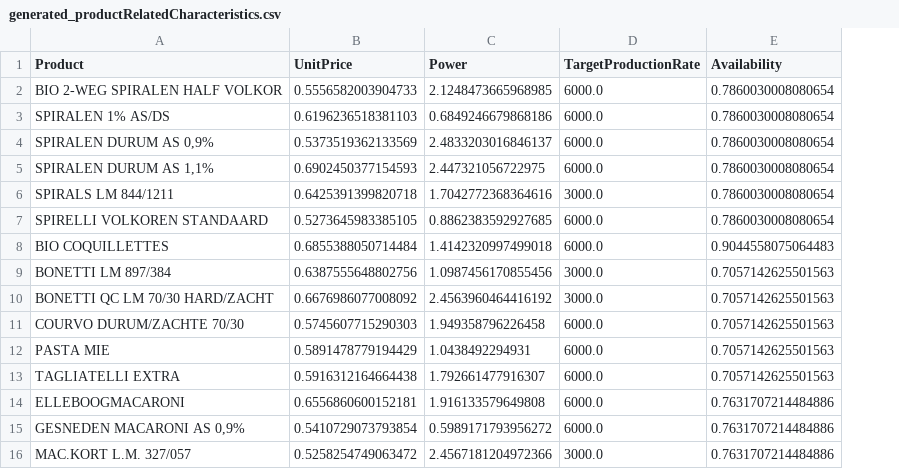
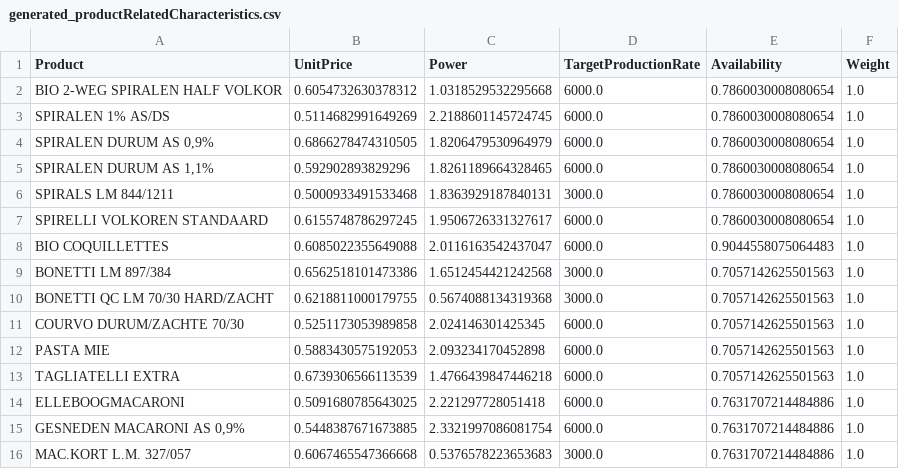
Before and after one commit to shenke93/SchedulingSimulator, a CSV file: ELITEPython/Deliverable/original_data/productionfile/generated_productRelatedCharacteristics.csv, drawn as a sheet; only a part is shown; the diff covers the shown part only; the diff names each change by its address in the sheet, - before the commit and + after, or states it on an @@ line.

```diff
--- a/ELITEPython/Deliverable/original_data/productionfile/generated_productRelatedCharacteristics.csv
+++ b/ELITEPython/Deliverable/original_data/productionfile/generated_productRelatedCharacteristics.csv
+column F (Weight), rows 2-16: all 1.0
-B2 (UnitPrice): 0.5556582003904733
+B2 (UnitPrice): 0.6054732630378312
-C2 (Power): 2.1248473665968985
+C2 (Power): 1.0318529532295668
-B3 (UnitPrice): 0.6196236518381103
+B3 (UnitPrice): 0.5114682991649269
-C3 (Power): 0.6849246679868186
+C3 (Power): 2.2188601145724745
-B4 (UnitPrice): 0.5373519362133569
+B4 (UnitPrice): 0.6866278474310505
-C4 (Power): 2.4833203016846137
+C4 (Power): 1.8206479530964979
-B5 (UnitPrice): 0.6902450377154593
+B5 (UnitPrice): 0.592902893829296
-C5 (Power): 2.447321056722975
+C5 (Power): 1.8261189664328465
-B6 (UnitPrice): 0.6425391399820718
+B6 (UnitPrice): 0.5000933491533468
-C6 (Power): 1.7042772368364616
+C6 (Power): 1.8363929187840131
-B7 (UnitPrice): 0.5273645983385105
+B7 (UnitPrice): 0.6155748786297245
-C7 (Power): 0.8862383592927685
+C7 (Power): 1.9506726331327617
-B8 (UnitPrice): 0.6855388050714484
+B8 (UnitPrice): 0.6085022355649088
-C8 (Power): 1.4142320997499018
+C8 (Power): 2.0116163542437047
-B9 (UnitPrice): 0.6387555648802756
+B9 (UnitPrice): 0.6562518101473386
-C9 (Power): 1.0987456170855456
+C9 (Power): 1.6512454421242568
-B10 (UnitPrice): 0.6676986077008092
+B10 (UnitPrice): 0.6218811000179755
-C10 (Power): 2.4563960464416192
+C10 (Power): 0.5674088134319368
-B11 (UnitPrice): 0.5745607715290303
+B11 (UnitPrice): 0.5251173053989858
-C11 (Power): 1.949358796226458
+C11 (Power): 2.024146301425345
-B12 (UnitPrice): 0.5891478779194429
+B12 (UnitPrice): 0.5883430575192053
-C12 (Power): 1.0438492294931
+C12 (Power): 2.093234170452898
-B13 (UnitPrice): 0.5916312164664438
+B13 (UnitPrice): 0.6739306566113539
-C13 (Power): 1.792661477916307
+C13 (Power): 1.4766439847446218
-B14 (UnitPrice): 0.6556860600152181
+B14 (UnitPrice): 0.5091680785643025
-C14 (Power): 1.916133579649808
+C14 (Power): 2.221297728051418
-B15 (UnitPrice): 0.5410729073793854
+B15 (UnitPrice): 0.5448387671673885
-C15 (Power): 0.5989171793956272
+C15 (Power): 2.3321997086081754
-B16 (UnitPrice): 0.5258254749063472
+B16 (UnitPrice): 0.6067465547366668
-C16 (Power): 2.4567181204972366
+C16 (Power): 0.5376578223653683
```
Also changed, not shown: 56 edited cells elsewhere in this file, ELITEPython/Deliverable/executionRecords.csv, ELITEPython/Deliverable/original_data/packagingfile_old/generated_jobInfoProd.csv, 9 other files.
